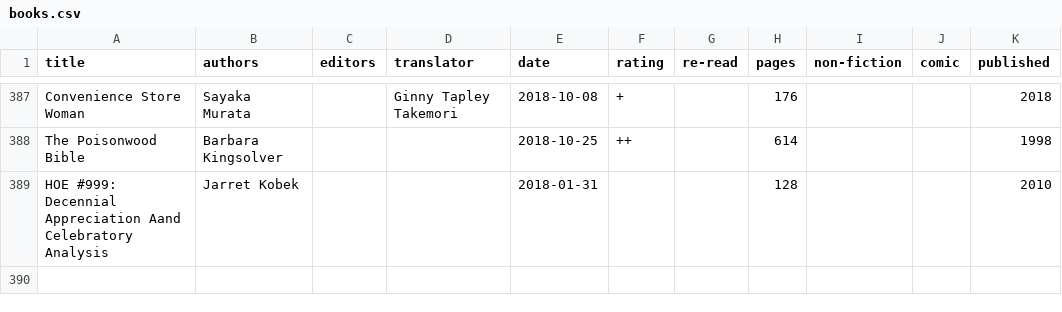
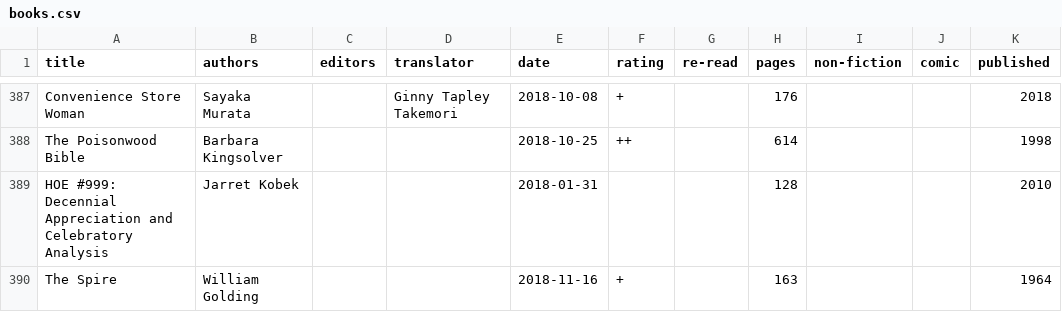
Before and after one commit to tomgp/tomgp.github.io, a CSV file: data/books.csv, drawn as a sheet; only a part is shown, gaps mark what is left out.

Commit message:
Update books.csv

```diff
--- a/data/books.csv
+++ b/data/books.csv
@@ -388,2 +388,3 @@ Convenience Store Woman,Sayaka Murata,,Ginny Tapley Takemori,2018-10-08,+,,176,,
 The Poisonwood Bible,Barbara Kingsolver,,,2018-10-25,++,,614,,,1998
-HOE #999: Decennial Appreciation Aand Celebratory Analysis,Jarret Kobek,,,2018-01-31,,,128,,,2010
+HOE #999: Decennial Appreciation and Celebratory Analysis,Jarret Kobek,,,2018-01-31,,,128,,,2010
+The Spire,William Golding,,,2018-11-16,+,,163,,,1964
```
